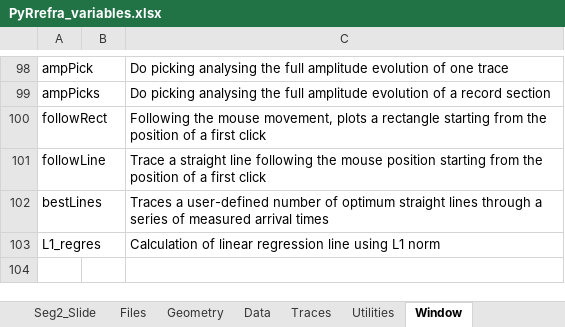
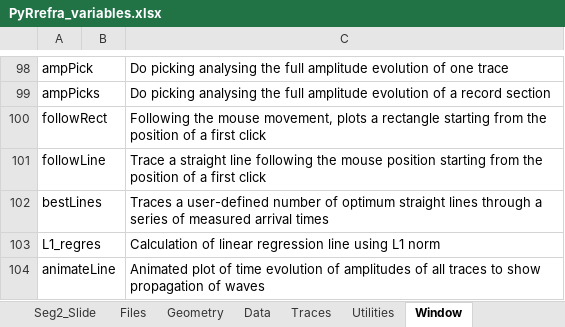
Before and after one commit to HZeyen/PyRefra, an Excel workbook: PyRrefra_variables.xlsx, sheet Window, drawn as a sheet; only a part is shown, gaps mark what is left out; values as stored, in another font and other column widths than the file's, no borders; the diff names each change by its address in the sheet, - before the commit and + after, or states it on an @@ line.

```diff
--- a/PyRrefra_variables.xlsx (sheet Window)
+++ b/PyRrefra_variables.xlsx (sheet Window)
+row 104: animateLine |  | Animated plot of time evolution of amplitudes of all traces to show propagation of waves
```
Also changed, not shown: sheet Utilities, sheet Traces, sheet Data, 3 other files.
